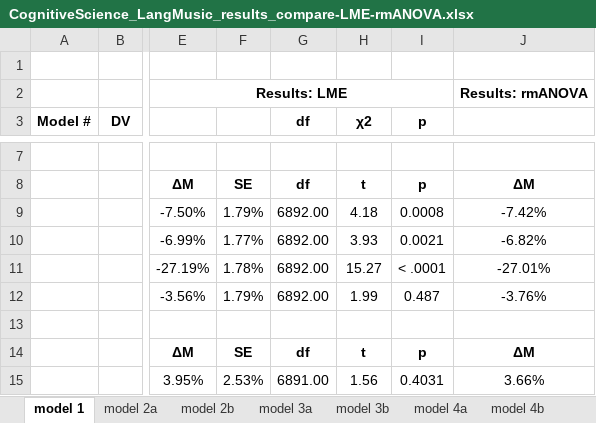
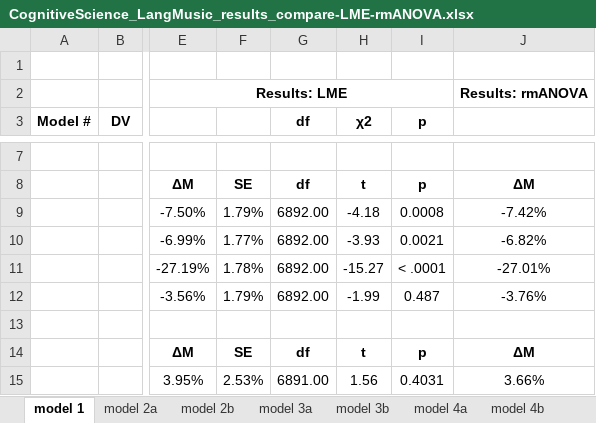
Before and after one commit to Micasheous/JCS_CruzHeredia_etal_LangMusic, an Excel workbook: Data_Analysis/CognitiveScience_LangMusic_results_compare-LME-rmANOVA.xlsx, sheet model 1, drawn as a sheet; only a part is shown, gaps mark what is left out; values as stored, in another font and other column widths than the file's, no borders; the diff names each change by its address in the sheet, - before the commit and + after, or states it on an @@ line.

Commit message:
Add files via upload

```diff
--- a/Data_Analysis/CognitiveScience_LangMusic_results_compare-LME-rmANOVA.xlsx (sheet model 1)
+++ b/Data_Analysis/CognitiveScience_LangMusic_results_compare-LME-rmANOVA.xlsx (sheet model 1)
-H9 (χ2): 4.18
+H9 (χ2): -4.18
-H10 (χ2): 3.93
+H10 (χ2): -3.93
-H11 (χ2): 15.27
+H11 (χ2): -15.27
-H12 (χ2): 1.99
+H12 (χ2): -1.99
```
